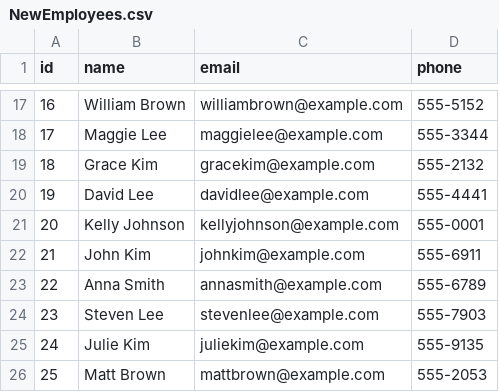
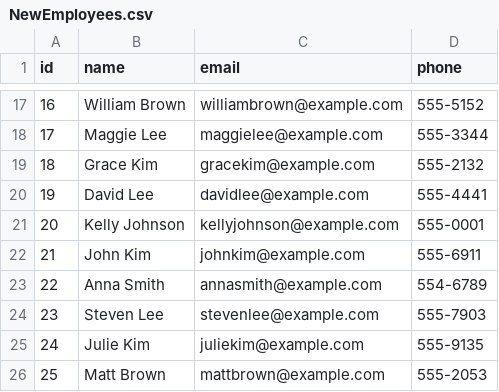
Before and after one commit to APS106/APS106-winter-2023-tutorials, a CSV file: ExamReview/NewEmployees.csv, drawn as a sheet; only a part is shown, gaps mark what is left out.

Commit message:
Fixed problems with file

```diff
--- a/ExamReview/NewEmployees.csv
+++ b/ExamReview/NewEmployees.csv
@@ -22,3 +22,3 @@ id,name,email,phone
 21,John Kim,johnkim@example.com,555-6911
-22,Anna Smith,annasmith@example.com,555-6789
+22,Anna Smith,annasmith@example.com,554-6789
 23,Steven Lee,stevenlee@example.com,555-7903
```
